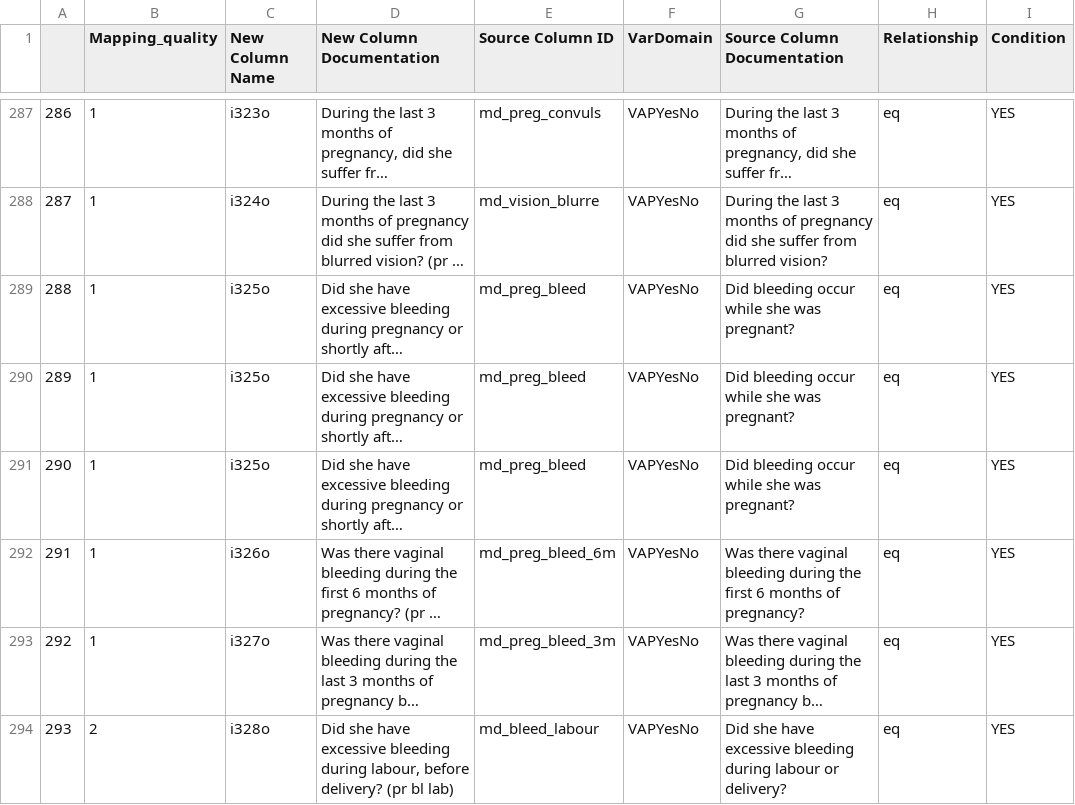
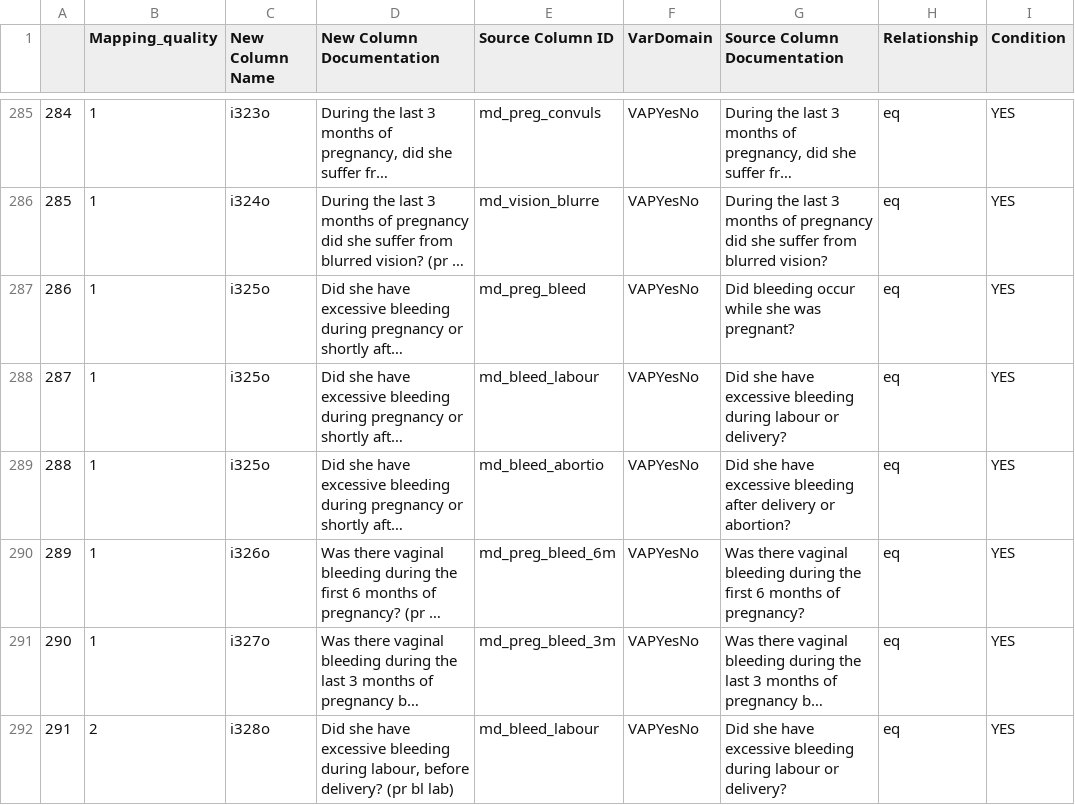
Before and after one commit to AHRIORG/VAConvert.jl, a CSV file: mapping/VAP_to_InSilicoVA.csv, drawn as a sheet; only a part is shown, gaps mark what is left out; long unchanged cells end in …; addresses are those after the commit; the diff covers the shown part only; the diff names each change by its address in the sheet, - before the commit and + after, or states it on an @@ line.

```diff
--- a/mapping/VAP_to_InSilicoVA.csv
+++ b/mapping/VAP_to_InSilicoVA.csv
@@ column A renumbered from row 133 down @@
-E288 (Source Column ID): md_preg_bleed
+E288 (Source Column ID): md_bleed_labour
-G288 (Source Column Documentation): Did bleeding occur while she was pregnant?
+G288 (Source Column Documentation): Did she have excessive bleeding during labour or delivery?
-E289 (Source Column ID): md_preg_bleed
+E289 (Source Column ID): md_bleed_abortio
-G289 (Source Column Documentation): Did bleeding occur while she was pregnant?
+G289 (Source Column Documentation): Did she have excessive bleeding after delivery or abortion?
```
Also changed, not shown: 1 added row, 4 removed rows and 16 edited cells elsewhere in this file, mapping/VAQ_to_InSilicoVA.csv, mapping/VAW_to_InSilicoVA.csv, 2 other files.
